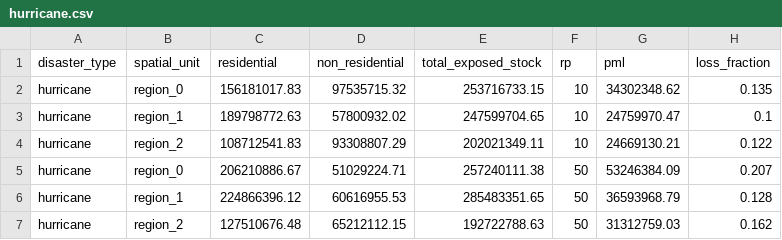
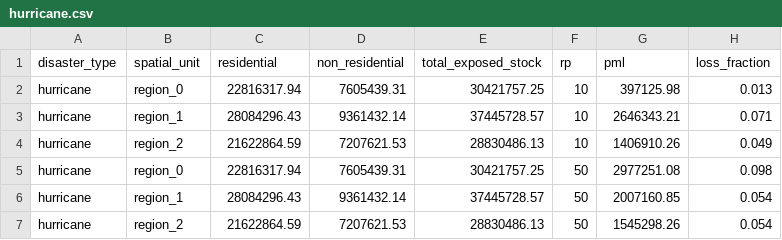
Before and after one commit to mikhailsirenko/unbreakable, a CSV file: data/processed/asset_impacts/Example/hurricane.csv, drawn as a sheet; only a part is shown; the diff covers the shown part only.

```diff
--- a/data/processed/asset_impacts/Example/hurricane.csv
+++ b/data/processed/asset_impacts/Example/hurricane.csv
@@ -1,7 +1,7 @@
 disaster_type,spatial_unit,residential,non_residential,total_exposed_stock,rp,pml,loss_fraction
-hurricane,region_0,156181017.83,97535715.32,253716733.15,10,34302348.62,0.135
-hurricane,region_1,189798772.63,57800932.02,247599704.65,10,24759970.47,0.1
-hurricane,region_2,108712541.83,93308807.29,202021349.11,10,24669130.21,0.122
-hurricane,region_0,206210886.67,51029224.71,257240111.38,50,53246384.09,0.207
-hurricane,region_1,224866396.12,60616955.53,285483351.65,50,36593968.79,0.128
-hurricane,region_2,127510676.48,65212112.15,192722788.63,50,31312759.03,0.162
+hurricane,region_0,22816317.94,7605439.31,30421757.25,10,397125.98,0.013
+hurricane,region_1,28084296.43,9361432.14,37445728.57,10,2646343.21,0.071
+hurricane,region_2,21622864.59,7207621.53,28830486.13,10,1406910.26,0.049
+hurricane,region_0,22816317.94,7605439.31,30421757.25,50,2977251.08,0.098
+hurricane,region_1,28084296.43,9361432.14,37445728.57,50,2007160.85,0.054
+hurricane,region_2,21622864.59,7207621.53,28830486.13,50,1545298.26,0.054
```
Also changed, not shown: 29 edited cells elsewhere in this file, data/processed/asset_impacts/Example/earthquake.csv, data/processed/asset_impacts/Example/flood.csv, 14 other files.
